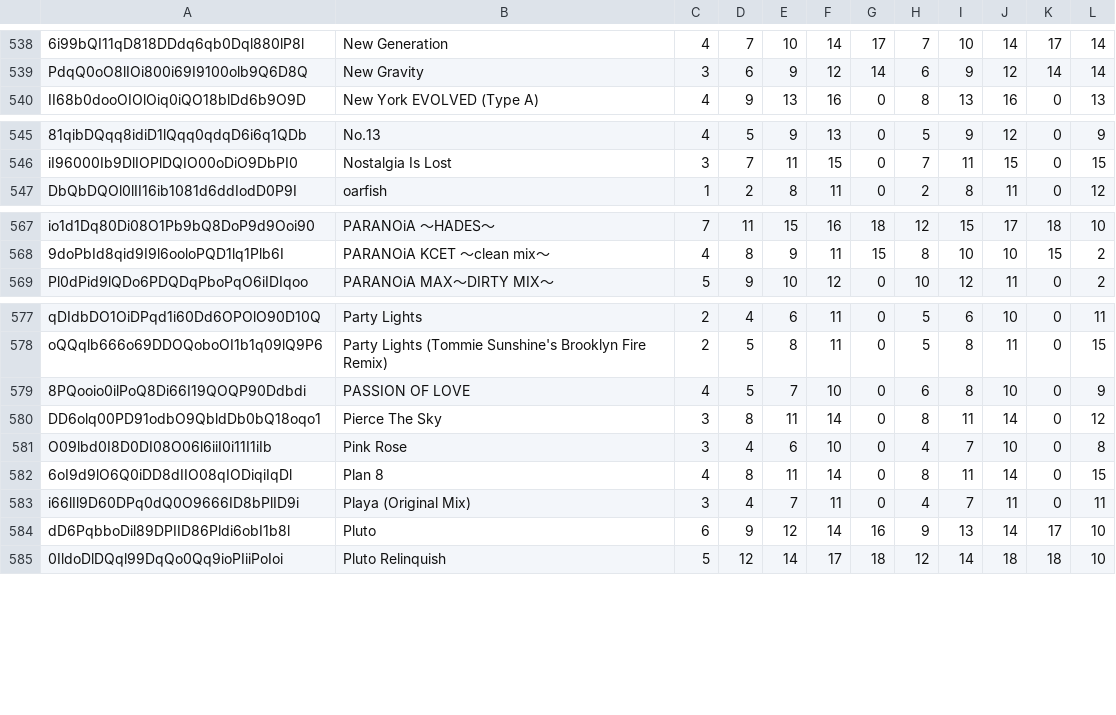
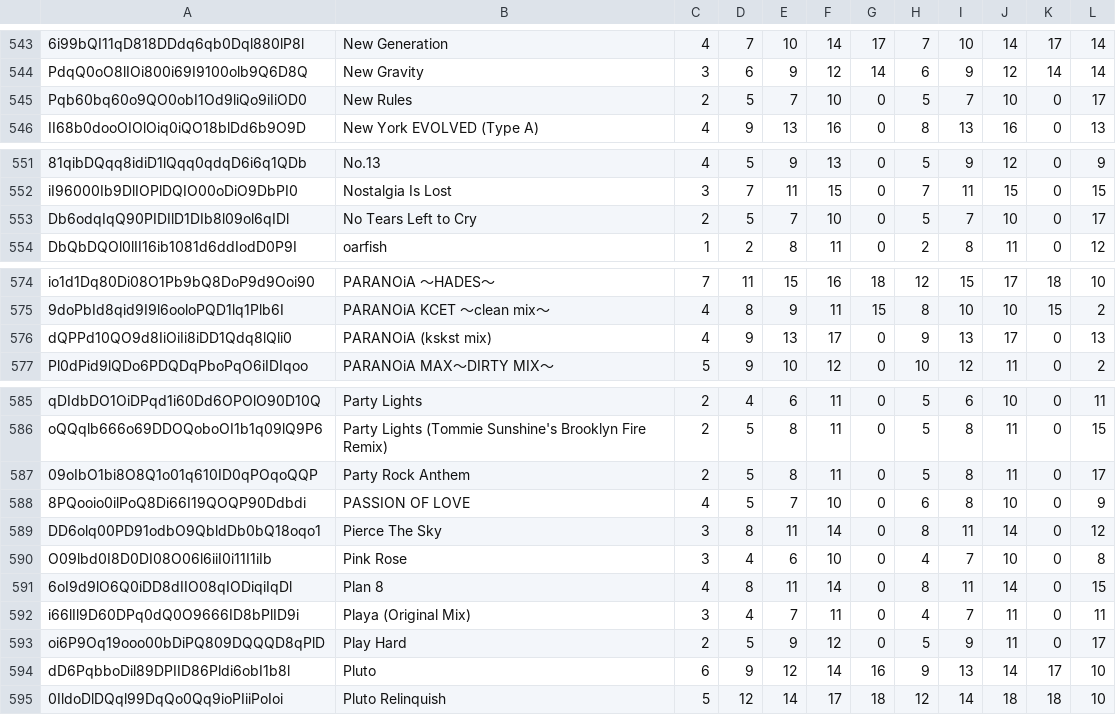
Before and after one commit to tarboh-ddr-test/ddr-scoremgr-test.github.com, a CSV file: Fumen_List.csv, drawn as a sheet; only a part is shown, gaps mark what is left out; the diff covers the shown part only; the diff names each change by its address in the sheet, - before the commit and + after, or states it on an @@ line.

```diff
--- a/Fumen_List.csv
+++ b/Fumen_List.csv
+row 545: Pqb60bq60o9QO0obI1Od9liQo9iIiOD0 | New Rules | 2 | 5 | 7 | 10 | 0 | 5 | 7 | 10 | 0 | 17
+row 553: Db6odqIqQ90PIDIlD1DIb8l09ol6qIDl | No Tears Left to Cry | 2 | 5 | 7 | 10 | 0 | 5 | 7 | 10 | 0 | 17
+row 576: dQPPd10QO9d8IiOiIi8iDD1Qdq8lQli0 | PARANOiA (kskst mix) | 4 | 9 | 13 | 17 | 0 | 9 | 13 | 17 | 0 | 13
+row 587: 09oIbO1bi8O8Q1o01q610ID0qPOqoQQP | Party Rock Anthem | 2 | 5 | 8 | 11 | 0 | 5 | 8 | 11 | 0 | 17
+row 593: oi6P9Oq19ooo00bDiPQ809DQQQD8qPlD | Play Hard | 2 | 5 | 9 | 12 | 0 | 5 | 9 | 11 | 0 | 17
```
Also changed, not shown: 8 added rows elsewhere in this file.
